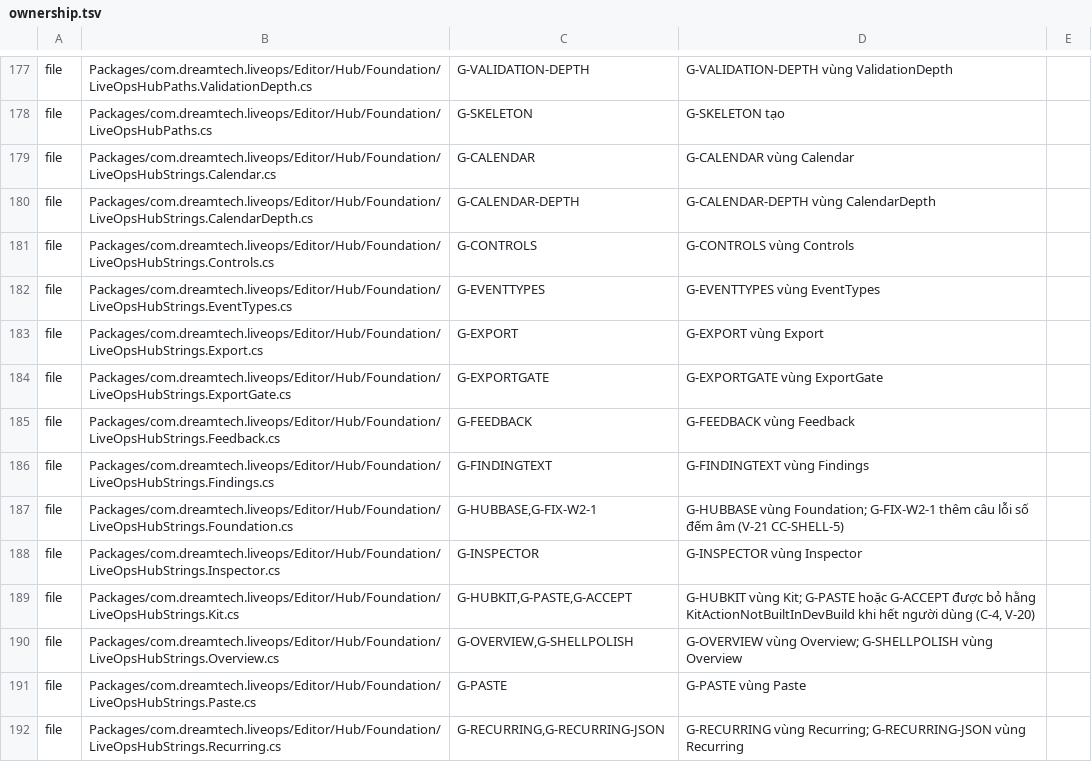
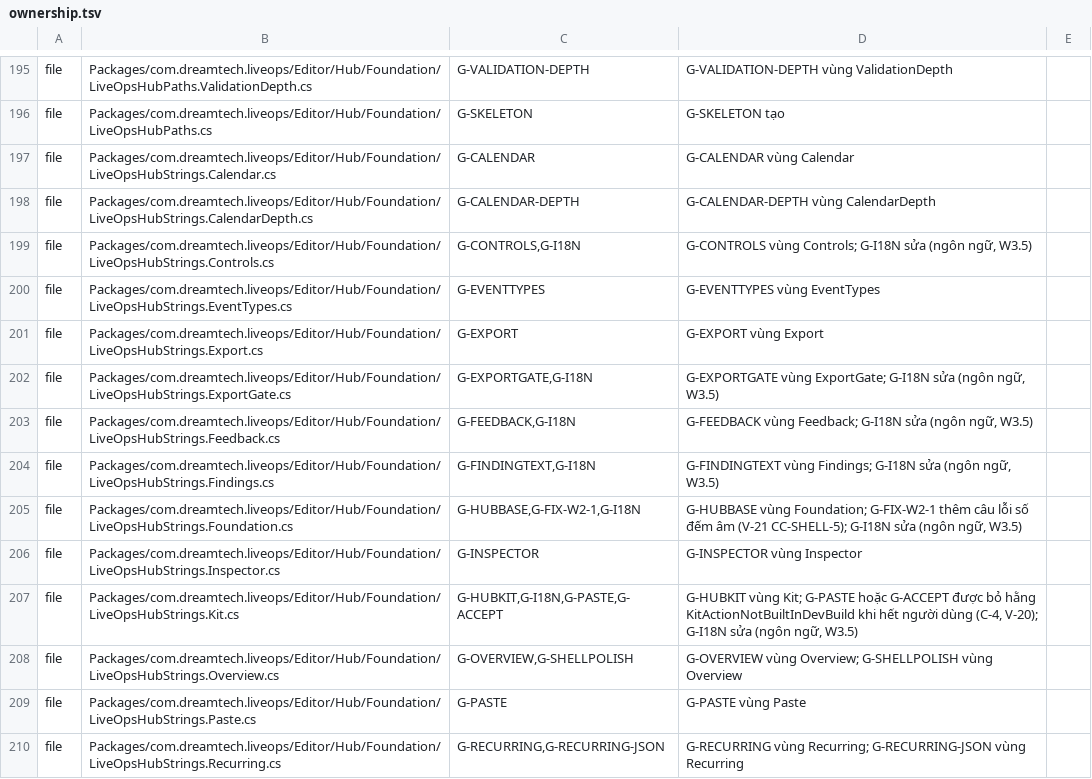
Before and after one commit to TeamAcMong/unity-liveops, a TSV file: tools/liveops-hub/ownership.tsv, drawn as a sheet; only a part is shown, gaps mark what is left out; the diff covers the shown part only.

```diff
--- a/tools/liveops-hub/ownership.tsv
+++ b/tools/liveops-hub/ownership.tsv
@@ -180,11 +198,11 @@ file	Packages/com.dreamtech.liveops/Editor/Hub/Foundation/LiveOpsHubStrings.Cale
 file	Packages/com.dreamtech.liveops/Editor/Hub/Foundation/LiveOpsHubStrings.CalendarDepth.cs	G-CALENDAR-DEPTH	G-CALENDAR-DEPTH vùng CalendarDepth
-file	Packages/com.dreamtech.liveops/Editor/Hub/Foundation/LiveOpsHubStrings.Controls.cs	G-CONTROLS	G-CONTROLS vùng Controls
+file	Packages/com.dreamtech.liveops/Editor/Hub/Foundation/LiveOpsHubStrings.Controls.cs	G-CONTROLS,G-I18N	G-CONTROLS vùng Controls; G-I18N sửa (ngôn ngữ, W3.5)
 file	Packages/com.dreamtech.liveops/Editor/Hub/Foundation/LiveOpsHubStrings.EventTypes.cs	G-EVENTTYPES	G-EVENTTYPES vùng EventTypes
 file	Packages/com.dreamtech.liveops/Editor/Hub/Foundation/LiveOpsHubStrings.Export.cs	G-EXPORT	G-EXPORT vùng Export
-file	Packages/com.dreamtech.liveops/Editor/Hub/Foundation/LiveOpsHubStrings.ExportGate.cs	G-EXPORTGATE	G-EXPORTGATE vùng ExportGate
-file	Packages/com.dreamtech.liveops/Editor/Hub/Foundation/LiveOpsHubStrings.Feedback.cs	G-FEEDBACK	G-FEEDBACK vùng Feedback
-file	Packages/com.dreamtech.liveops/Editor/Hub/Foundation/LiveOpsHubStrings.Findings.cs	G-FINDINGTEXT	G-FINDINGTEXT vùng Findings
-file	Packages/com.dreamtech.liveops/Editor/Hub/Foundation/LiveOpsHubStrings.Foundation.cs	G-HUBBASE,G-FIX-W2-1	G-HUBBASE vùng Foundation; G-FIX-W2-1 thêm câu lỗi số đếm âm (V-21 CC-SHELL-5)
+file	Packages/com.dreamtech.liveops/Editor/Hub/Foundation/LiveOpsHubStrings.ExportGate.cs	G-EXPORTGATE,G-I18N	G-EXPORTGATE vùng ExportGate; G-I18N sửa (ngôn ngữ, W3.5)
+file	Packages/com.dreamtech.liveops/Editor/Hub/Foundation/LiveOpsHubStrings.Feedback.cs	G-FEEDBACK,G-I18N	G-FEEDBACK vùng Feedback; G-I18N sửa (ngôn ngữ, W3.5)
+file	Packages/com.dreamtech.liveops/Editor/Hub/Foundation/LiveOpsHubStrings.Findings.cs	G-FINDINGTEXT,G-I18N	G-FINDINGTEXT vùng Findings; G-I18N sửa (ngôn ngữ, W3.5)
+file	Packages/com.dreamtech.liveops/Editor/Hub/Foundation/LiveOpsHubStrings.Foundation.cs	G-HUBBASE,G-FIX-W2-1,G-I18N	G-HUBBASE vùng Foundation; G-FIX-W2-1 thêm câu lỗi số đếm âm (V-21 CC-SHELL-5); G-I18N sửa (ngôn ngữ, W3.5)
 file	Packages/com.dreamtech.liveops/Editor/Hub/Foundation/LiveOpsHubStrings.Inspector.cs	G-INSPECTOR	G-INSPECTOR vùng Inspector
-file	Packages/com.dreamtech.liveops/Editor/Hub/Foundation/LiveOpsHubStrings.Kit.cs	G-HUBKIT,G-PASTE,G-ACCEPT	G-HUBKIT vùng Kit; G-PASTE hoặc G-ACCEPT được bỏ hằng KitActionNotBuiltInDevBuild khi hết người dùng (C-4, V-20)
+file	Packages/com.dreamtech.liveops/Editor/Hub/Foundation/LiveOpsHubStrings.Kit.cs	G-HUBKIT,G-I18N,G-PASTE,G-ACCEPT	G-HUBKIT vùng Kit; G-PASTE hoặc G-ACCEPT được bỏ hằng KitActionNotBuiltInDevBuild khi hết người dùng (C-4, V-20); G-I18N sửa (ngôn ngữ, W3.5)
 file	Packages/com.dreamtech.liveops/Editor/Hub/Foundation/LiveOpsHubStrings.Overview.cs	G-OVERVIEW,G-SHELLPOLISH	G-OVERVIEW vùng Overview; G-SHELLPOLISH vùng Overview
```
Also changed, not shown: 25 added rows and 39 edited cells elsewhere in this file, 1 other file.
